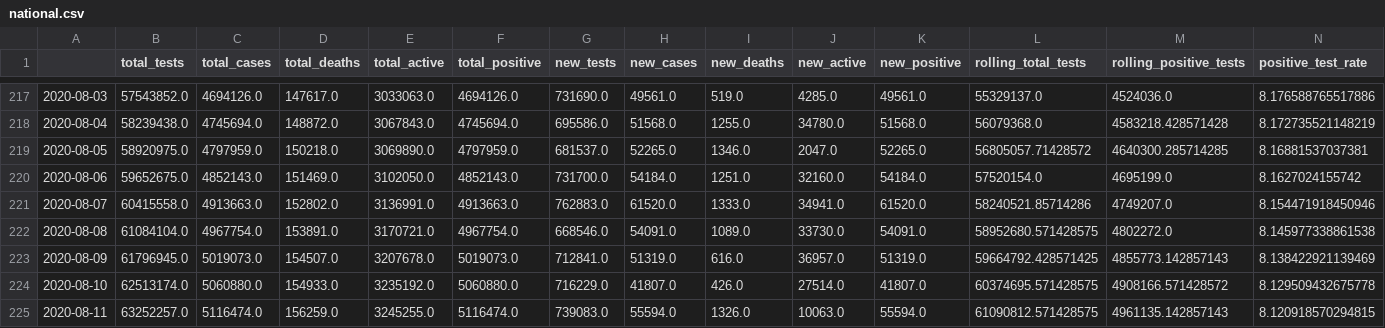
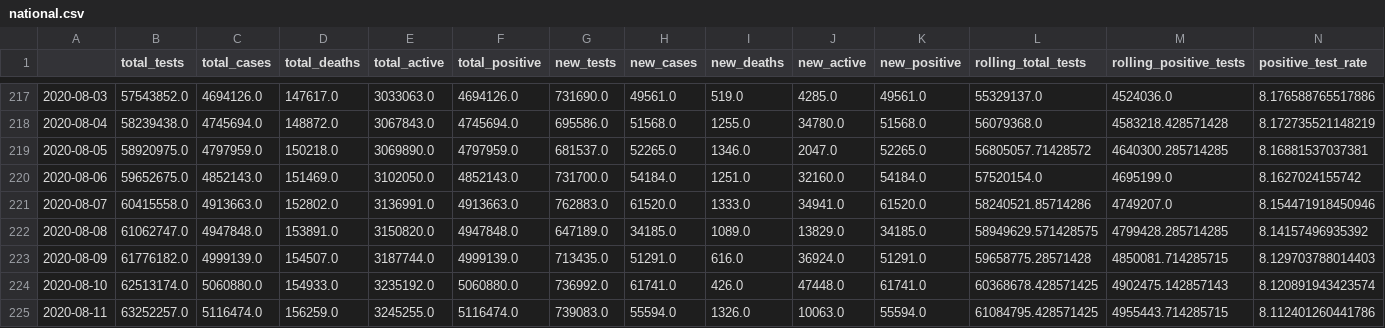
Before and after one commit to danielsuo/princeton.fyi, a CSV file: data/national.csv, drawn as a sheet; only a part is shown, gaps mark what is left out; the diff covers the shown part only.

Commit message:
Update data

```diff
--- a/data/national.csv
+++ b/data/national.csv
@@ -221,5 +221,5 @@
 2020-08-07,60415558.0,4913663.0,152802.0,3136991.0,4913663.0,762883.0,61520.0,1333.0,34941.0,61520.0,58240521.85714286,4749207.0,8.154471918450946
-2020-08-08,61084104.0,4967754.0,153891.0,3170721.0,4967754.0,668546.0,54091.0,1089.0,33730.0,54091.0,58952680.571428575,4802272.0,8.145977338861538
-2020-08-09,61796945.0,5019073.0,154507.0,3207678.0,5019073.0,712841.0,51319.0,616.0,36957.0,51319.0,59664792.428571425,4855773.142857143,8.138422921139469
-2020-08-10,62513174.0,5060880.0,154933.0,3235192.0,5060880.0,716229.0,41807.0,426.0,27514.0,41807.0,60374695.571428575,4908166.571428572,8.129509432675778
-2020-08-11,63252257.0,5116474.0,156259.0,3245255.0,5116474.0,739083.0,55594.0,1326.0,10063.0,55594.0,61090812.571428575,4961135.142857143,8.120918570294815
+2020-08-08,61062747.0,4947848.0,153891.0,3150820.0,4947848.0,647189.0,34185.0,1089.0,13829.0,34185.0,58949629.571428575,4799428.285714285,8.14157496935392
+2020-08-09,61776182.0,4999139.0,154507.0,3187744.0,4999139.0,713435.0,51291.0,616.0,36924.0,51291.0,59658775.28571428,4850081.714285715,8.129703788014403
+2020-08-10,62513174.0,5060880.0,154933.0,3235192.0,5060880.0,736992.0,61741.0,426.0,47448.0,61741.0,60368678.428571425,4902475.142857143,8.120891943423574
+2020-08-11,63252257.0,5116474.0,156259.0,3245255.0,5116474.0,739083.0,55594.0,1326.0,10063.0,55594.0,61084795.428571425,4955443.714285715,8.112401260441786
```
Also changed, not shown: 1 added row and 27 edited cells elsewhere in this file, data/local.csv, data/local_test.csv, 14 other files.
